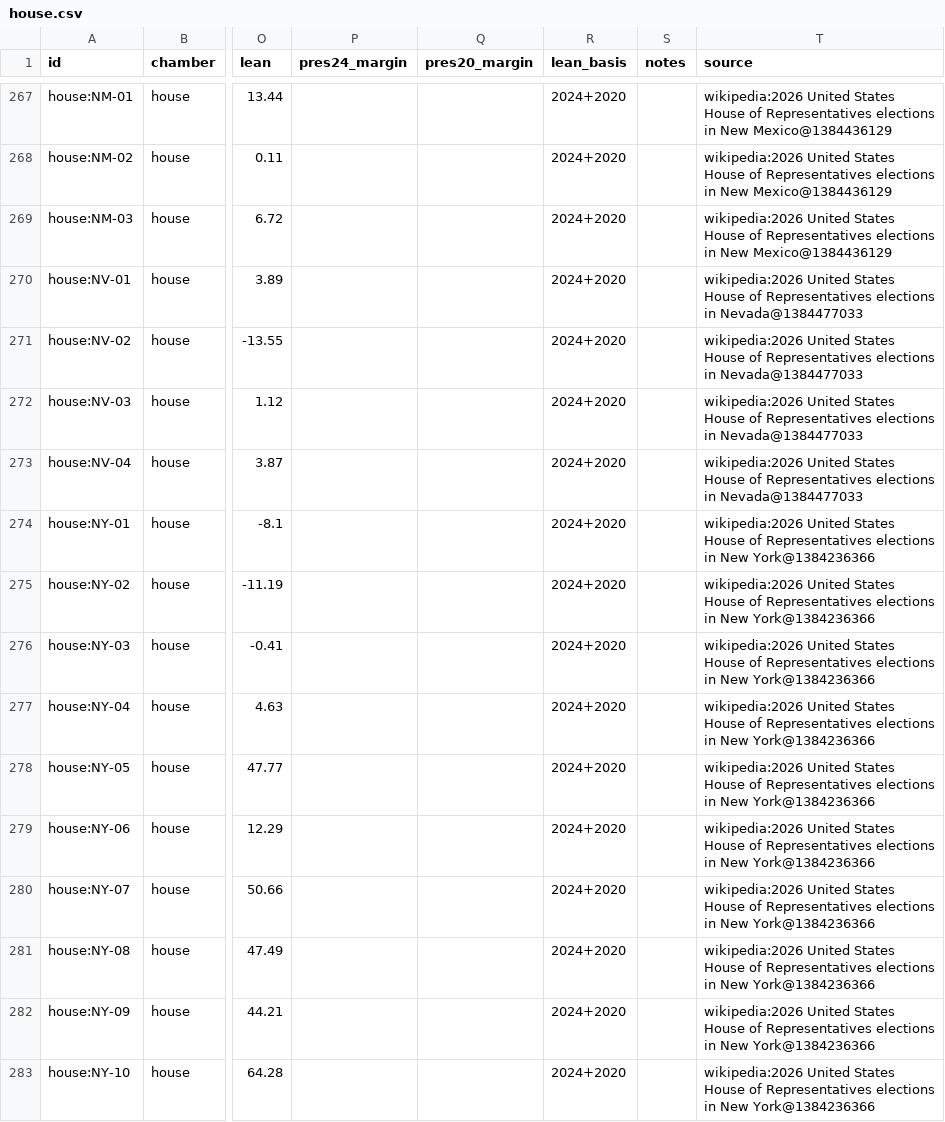
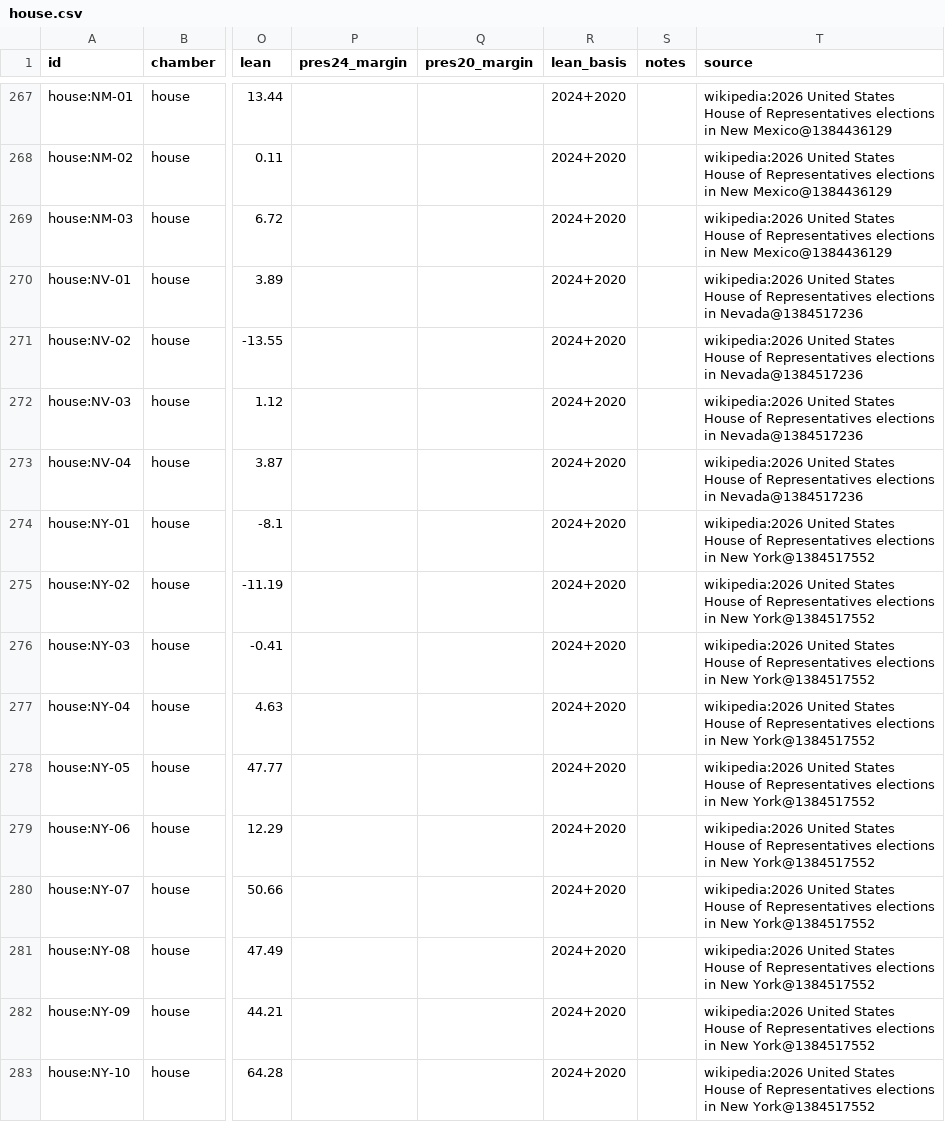
Before and after one commit to KaraZajac/MIDTERMS2026, a CSV file: data/races/house.csv, drawn as a sheet; only a part is shown, gaps mark what is left out; the diff covers the shown part only; the diff names each change by its address in the sheet, - before the commit and + after, or states it on an @@ line.

```diff
--- a/data/races/house.csv
+++ b/data/races/house.csv
-T270:T273 (source): …elections in Nevada@1384477033
+T270:T273 (source): …elections in Nevada@1384517236
-T274:T283 (source): …in New York@1384236366
+T274:T283 (source): …in New York@1384517552
```
Also changed, not shown: 49 edited cells elsewhere in this file, data/polls/races.csv, data/races/senate.csv, 8 other files.
